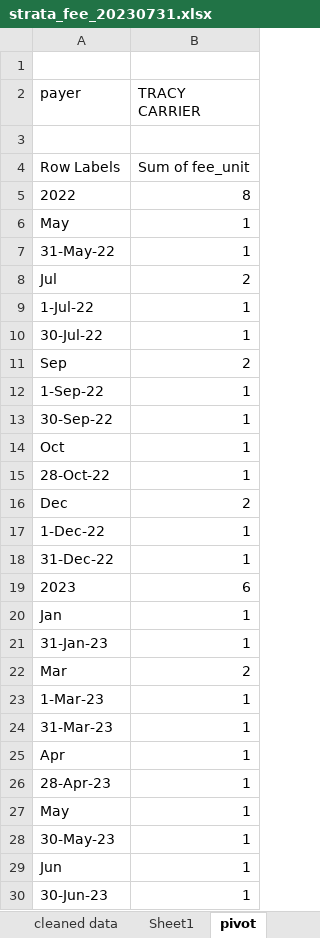
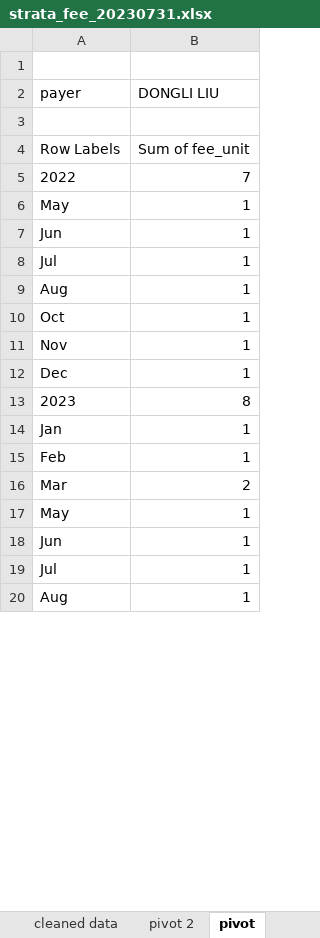
Before and after one commit to Dongli99/StrataFinace, an Excel workbook: strata_fee_20230731.xlsx, sheet pivot, drawn as a sheet; only a part is shown; values as stored, in another font and other column widths than the file's, no borders; charts and pictures not drawn; removed rows and columns are numbered as before the commit, all else as after; the diff covers the shown part only; the diff names each change by its address in the sheet, - before the commit and + after, or states it on an @@ line.

```diff
--- a/strata_fee_20230731.xlsx (sheet pivot)
+++ b/strata_fee_20230731.xlsx (sheet pivot)
-sheet tab: Sheet1
+sheet tab: pivot 2
-B2: TRACY CARRIER
+B2: DONGLI LIU
-B5 (DONGLI LIU): 8
+B5 (DONGLI LIU): 7
-A7 (payer): 31-May-22
+A7 (payer): Jun
-B8 (DONGLI LIU): 2
+B8 (DONGLI LIU): 1
-A9 (payer): 1-Jul-22
+A9 (payer): Aug
-row 10: 30-Jul-22 | 1
-row 11: Sep | 2
-row 12: 1-Sep-22 | 1
-row 13: 30-Sep-22 | 1
-A11 (payer): 28-Oct-22
+A11 (payer): Nov
-B12 (DONGLI LIU): 2
+B12 (DONGLI LIU): 1
-row 17: 1-Dec-22 | 1
-row 18: 31-Dec-22 | 1
-B13 (DONGLI LIU): 6
+B13 (DONGLI LIU): 8
-A15 (payer): 31-Jan-23
+A15 (payer): Feb
-row 23: 1-Mar-23 | 1
-row 24: 31-Mar-23 | 1
-row 25: Apr | 1
-row 26: 28-Apr-23 | 1
-row 28: 30-May-23 | 1
-A19 (payer): 30-Jun-23
+A19 (payer): Jul
+row 20: Aug | 1
```
Also changed, not shown: 1 edited cell elsewhere in this sheet, sheet pivot 2, sheet cleaned data, sheet data, charts or pictures, raw_data_100087848963_2023-07-21.xlsx.
